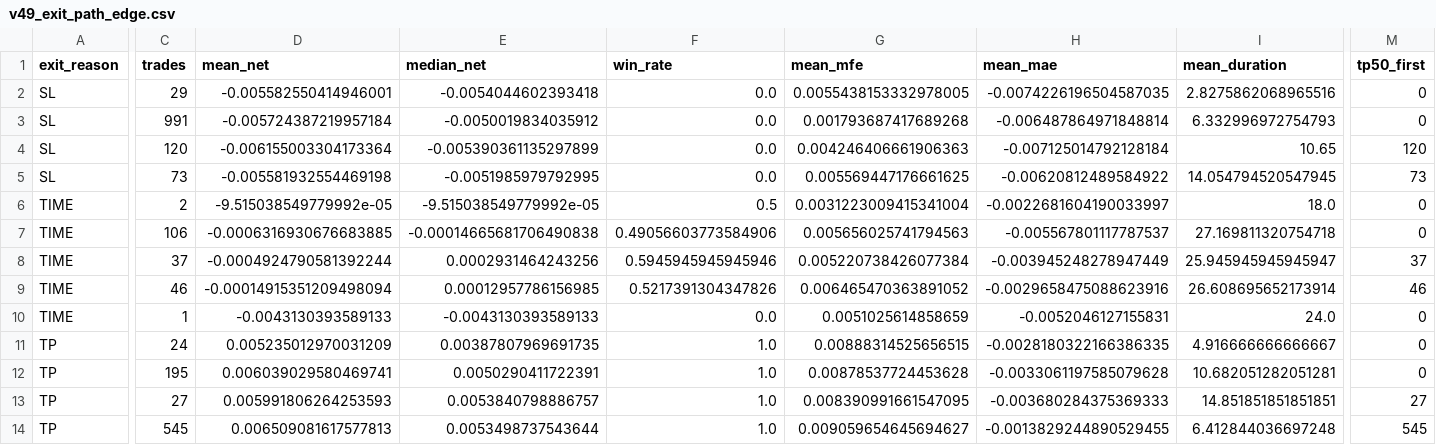
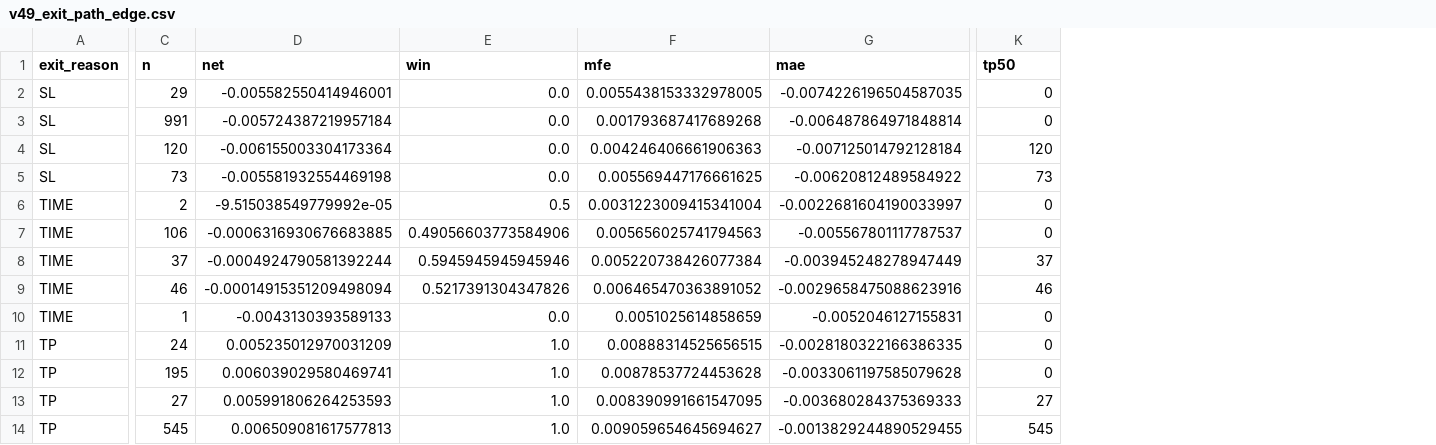
Before and after one commit to miaranarm/scalp_lab, a CSV file: results/v49_exit_path_edge.csv, drawn as a sheet; only a part is shown, gaps mark what is left out; removed rows and columns are numbered as before the commit, all else as after; the diff covers the shown part only; the diff names each change by its address in the sheet, - before the commit and + after, or states it on an @@ line.

```diff
--- a/results/v49_exit_path_edge.csv
+++ b/results/v49_exit_path_edge.csv
-column E (median_net), rows 2-14: -0.0054044602393418 | -0.0050019834035912 | -0.005390361135297899 | -0.0051985979792995 | -9.515038549779992e-05 | -0.00014665681706490838 | 0.0002931464243256 | 0.00012957786156985 | -0.0043130393589133 | 0.00387807969691735 | 0.0050290411722391 | 0.0053840798886757 | 0.0053498737543644
-column I (mean_duration), rows 2-14: 2.8275862068965516 | 6.332996972754793 | 10.65 | 14.054794520547945 | 18.0 | 27.169811320754718 | 25.945945945945947 | 26.608695652173914 | 24.0 | 4.916666666666667 | 10.682051282051281 | 14.851851851851851 | 6.412844036697248
-C1: trades
+C1: n
-D1: mean_net
+D1: net
-E1: win_rate
+E1: win
-F1: mean_mfe
+F1: mfe
-G1: mean_mae
+G1: mae
-K1: tp50_first
+K1: tp50
```
Also changed, not shown: 1 edited cell elsewhere in this file, results/v49_market_path_edge.csv, results/v49_regime_path_edge.csv, 6 other files.
